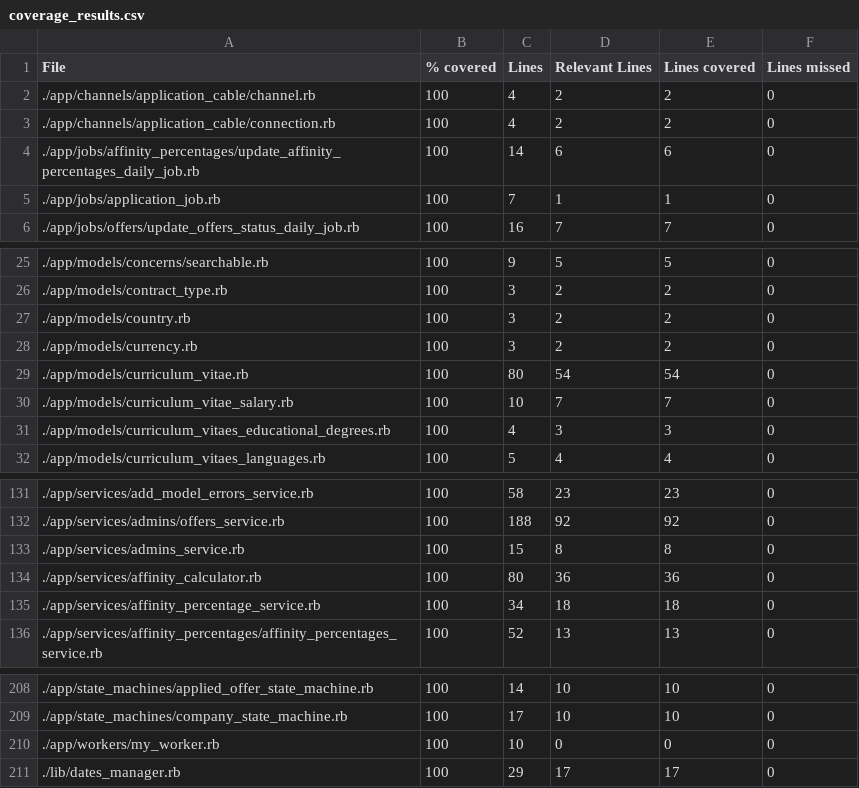
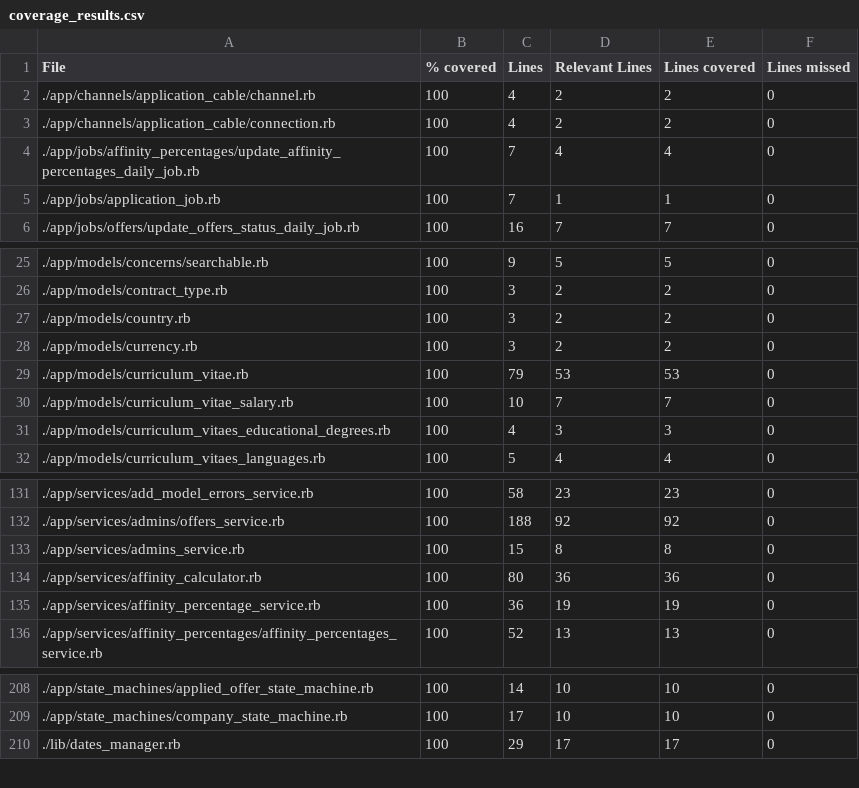
Before and after one commit to vlaguzman/hoytrabajas, a CSV file: coverage_results.csv, drawn as a sheet; only a part is shown, gaps mark what is left out.

```diff
--- a/coverage_results.csv
+++ b/coverage_results.csv
@@ -3,3 +3,3 @@ File,% covered,Lines,Relevant Lines,Lines covered,Lines missed
 "./app/channels/application_cable/connection.rb",100,4,2,2,0
-"./app/jobs/affinity_percentages/update_affinity_percentages_daily_job.rb",100,14,6,6,0
+"./app/jobs/affinity_percentages/update_affinity_percentages_daily_job.rb",100,7,4,4,0
 "./app/jobs/application_job.rb",100,7,1,1,0
@@ -28,3 +28,3 @@ File,% covered,Lines,Relevant Lines,Lines covered,Lines missed
 "./app/models/currency.rb",100,3,2,2,0
-"./app/models/curriculum_vitae.rb",100,80,54,54,0
+"./app/models/curriculum_vitae.rb",100,79,53,53,0
 "./app/models/curriculum_vitae_salary.rb",100,10,7,7,0
@@ -134,3 +134,3 @@ File,% covered,Lines,Relevant Lines,Lines covered,Lines missed
 "./app/services/affinity_calculator.rb",100,80,36,36,0
-"./app/services/affinity_percentage_service.rb",100,34,18,18,0
+"./app/services/affinity_percentage_service.rb",100,36,19,19,0
 "./app/services/affinity_percentages/affinity_percentages_service.rb",100,52,13,13,0
@@ -209,3 +209,2 @@ File,% covered,Lines,Relevant Lines,Lines covered,Lines missed
 "./app/state_machines/company_state_machine.rb",100,17,10,10,0
-"./app/workers/my_worker.rb",100,10,0,0,0
 "./lib/dates_manager.rb",100,29,17,17,0
```
Also changed, not shown: 3 other files.
